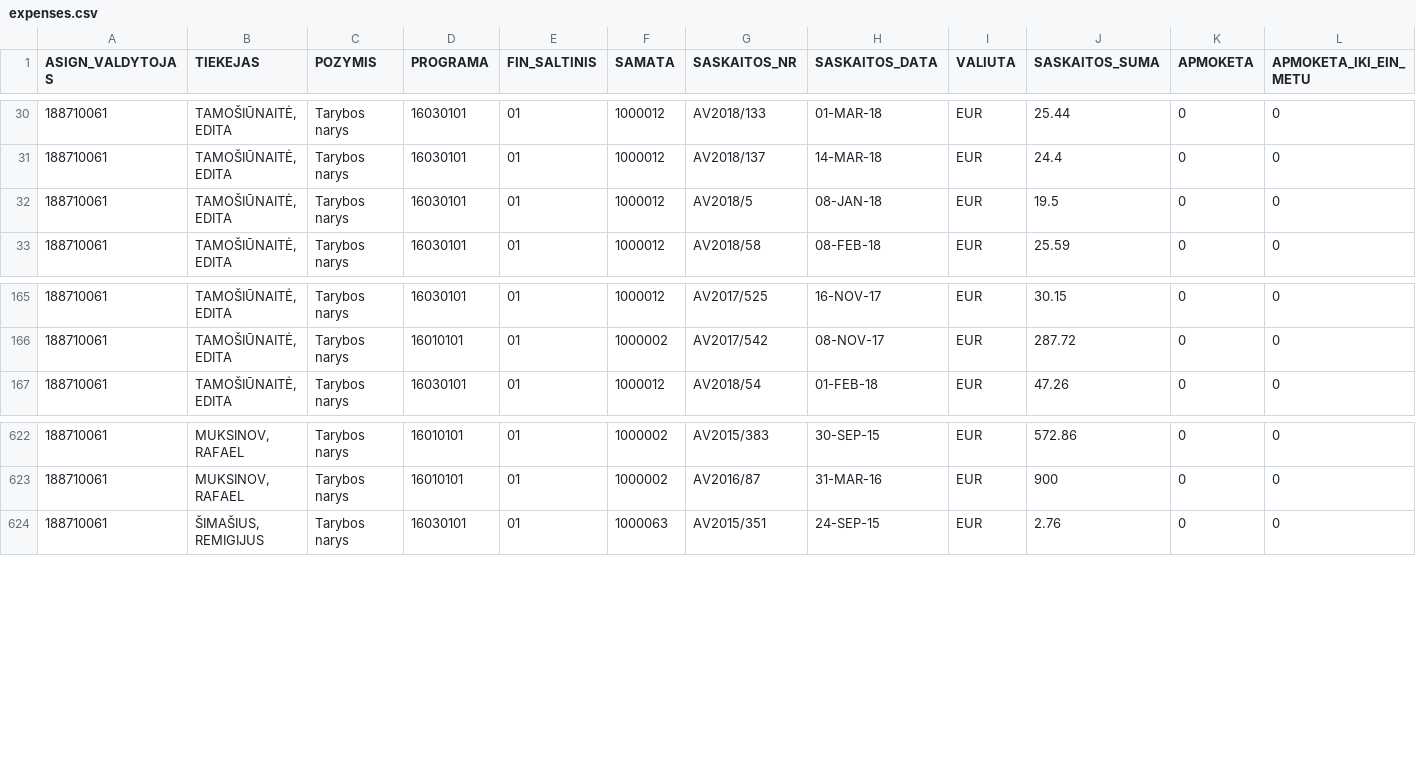
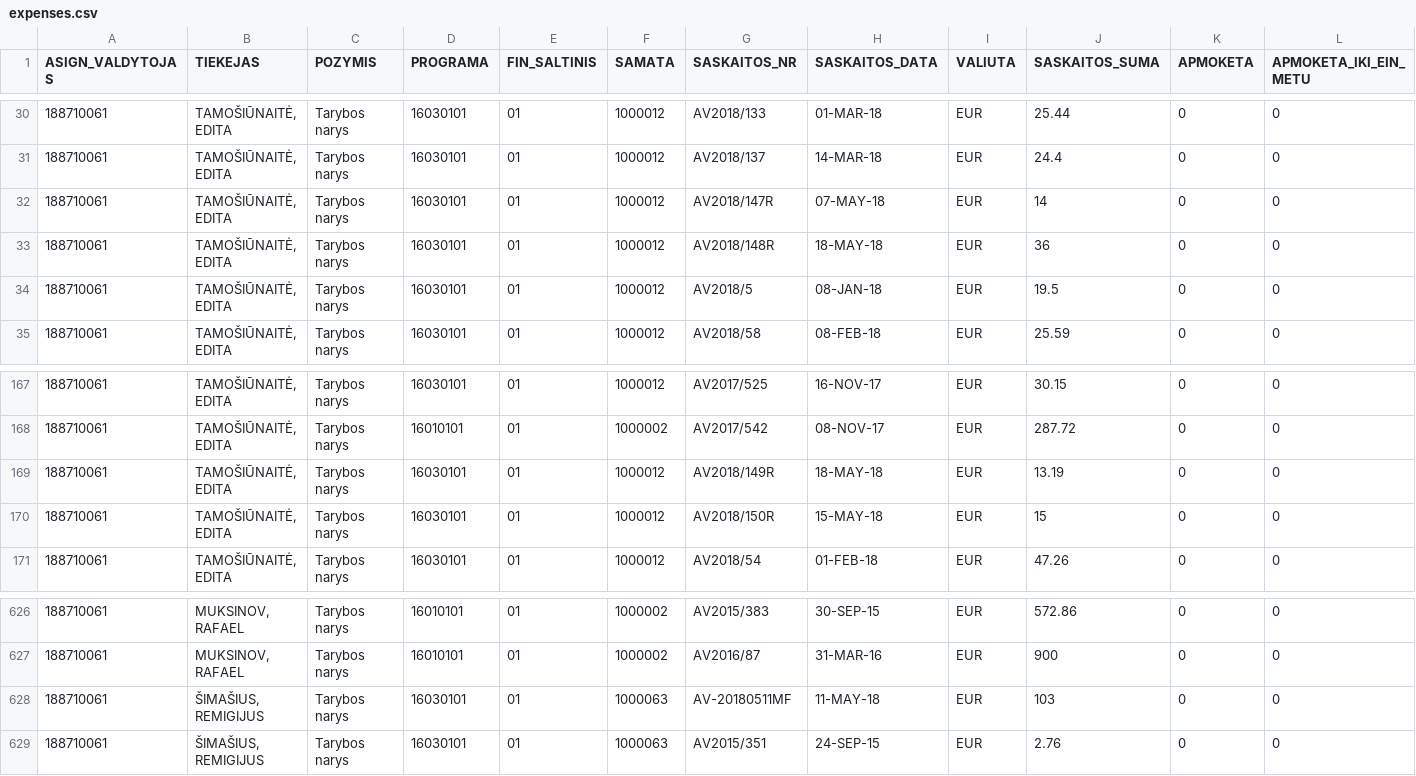
Before and after one commit to vilnius/taryba, a CSV file: expenses/expenses.csv, drawn as a sheet; only a part is shown, gaps mark what is left out; rows hold the shown columns only; the diff names each change by its address in the sheet, - before the commit and + after, or states it on an @@ line.

```diff
--- a/expenses/expenses.csv
+++ b/expenses/expenses.csv
+row 32: 188710061 | TAMOŠIŪNAITĖ, EDITA | Tarybos narys | 16030101 | 01 | 1000012 | AV2018/147R | 07-MAY-18 | EUR | 14 | 0 | 0
+row 33: 188710061 | TAMOŠIŪNAITĖ, EDITA | Tarybos narys | 16030101 | 01 | 1000012 | AV2018/148R | 18-MAY-18 | EUR | 36 | 0 | 0
+row 169: 188710061 | TAMOŠIŪNAITĖ, EDITA | Tarybos narys | 16030101 | 01 | 1000012 | AV2018/149R | 18-MAY-18 | EUR | 13.19 | 0 | 0
+row 170: 188710061 | TAMOŠIŪNAITĖ, EDITA | Tarybos narys | 16030101 | 01 | 1000012 | AV2018/150R | 15-MAY-18 | EUR | 15 | 0 | 0
+row 628: 188710061 | ŠIMAŠIUS, REMIGIJUS | Tarybos narys | 16030101 | 01 | 1000063 | AV-20180511MF | 11-MAY-18 | EUR | 103 | 0 | 0
```
Also changed, not shown: data/meeting_groups.csv, data/meetings.csv, 3 other files.
